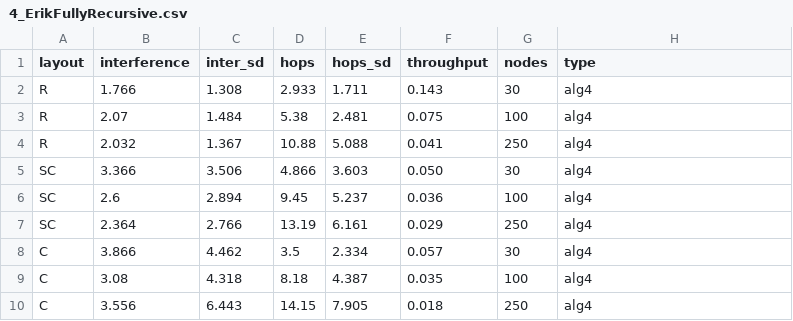
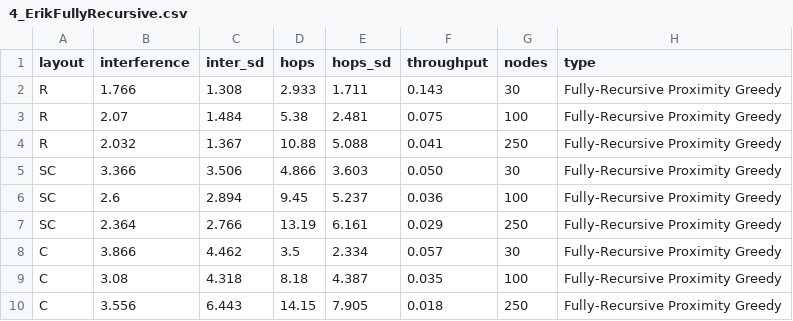
Before and after one commit to ianstenbit/NetworkTopology, a CSV file: 4_ErikFullyRecursive.csv, drawn as a sheet.

```diff
--- a/4_ErikFullyRecursive.csv
+++ b/4_ErikFullyRecursive.csv
@@ -1,10 +1,10 @@
 layout, interference, inter_sd, hops, hops_sd, throughput, nodes, type
-R, 1.766, 1.308, 2.933, 1.711, 0.143, 30, alg4
-R, 2.07, 1.484, 5.38, 2.481, 0.075, 100, alg4
-R, 2.032, 1.367, 10.88, 5.088, 0.041, 250, alg4
-SC, 3.366, 3.506, 4.866, 3.603, 0.050, 30, alg4
-SC, 2.6, 2.894, 9.45, 5.237, 0.036, 100, alg4
-SC, 2.364, 2.766, 13.19, 6.161, 0.029, 250, alg4
-C, 3.866, 4.462, 3.5, 2.334, 0.057, 30, alg4
-C, 3.08, 4.318, 8.18, 4.387, 0.035, 100, alg4
-C, 3.556, 6.443, 14.15, 7.905, 0.018, 250, alg4
+R, 1.766, 1.308, 2.933, 1.711, 0.143, 30, Fully-Recursive Proximity Greedy
+R, 2.07, 1.484, 5.38, 2.481, 0.075, 100, Fully-Recursive Proximity Greedy
+R, 2.032, 1.367, 10.88, 5.088, 0.041, 250, Fully-Recursive Proximity Greedy
+SC, 3.366, 3.506, 4.866, 3.603, 0.050, 30, Fully-Recursive Proximity Greedy
+SC, 2.6, 2.894, 9.45, 5.237, 0.036, 100, Fully-Recursive Proximity Greedy
+SC, 2.364, 2.766, 13.19, 6.161, 0.029, 250, Fully-Recursive Proximity Greedy
+C, 3.866, 4.462, 3.5, 2.334, 0.057, 30, Fully-Recursive Proximity Greedy
+C, 3.08, 4.318, 8.18, 4.387, 0.035, 100, Fully-Recursive Proximity Greedy
+C, 3.556, 6.443, 14.15, 7.905, 0.018, 250, Fully-Recursive Proximity Greedy
```
Also changed, not shown: 2_TravisAlgo.csv, 3_TravisExtended.csv, 9 other files.
